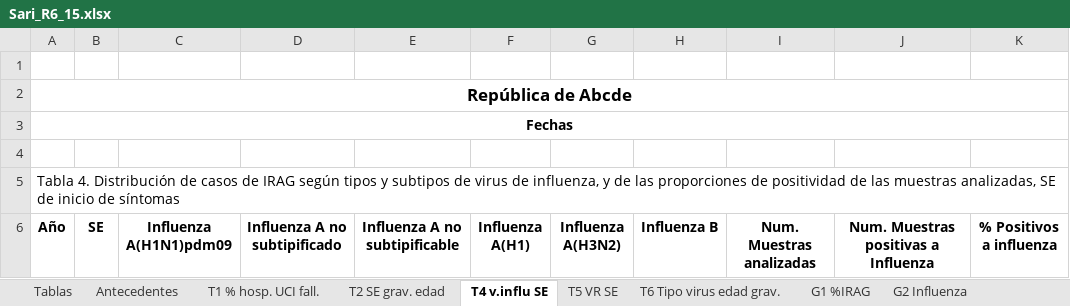
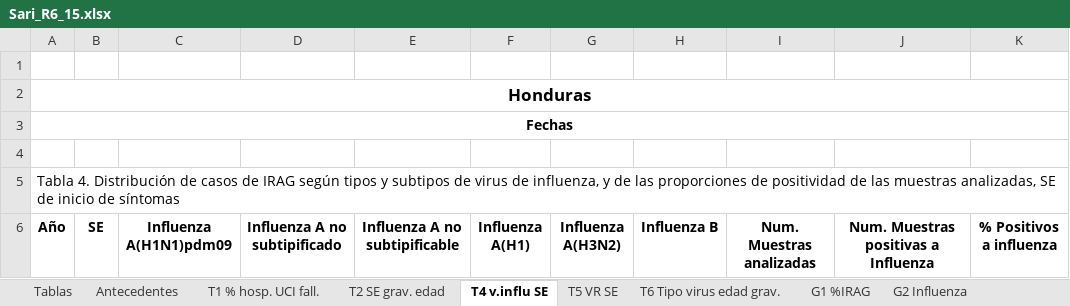
Before and after one commit to aguilarcar2/PAHOFLU_INT, an Excel workbook: Template/Export/Sari_R6_15.xlsx, sheet T4 v.influ SE, drawn as a sheet; only a part is shown; values as stored, in another font and other column widths than the file's, no borders; the diff names each change by its address in the sheet, - before the commit and + after, or states it on an @@ line.

```diff
--- a/Template/Export/Sari_R6_15.xlsx (sheet T4 v.influ SE)
+++ b/Template/Export/Sari_R6_15.xlsx (sheet T4 v.influ SE)
-A2 (Año): República de Abcde
+A2 (Año): Honduras
```
Also changed, not shown: sheet Tablas, sheet T2 SE grav. edad, sheet Antecedentes, sheet T1 % hosp. UCI fall., sheet T6 Tipo virus edad grav., sheet T5 VR SE, 5 more sheets, formulas that keep their value, charts or pictures, Template/Export/Sari_R4_11.xlsx, Template/Export/Sari_R4_119.xlsx, 44 other files.
